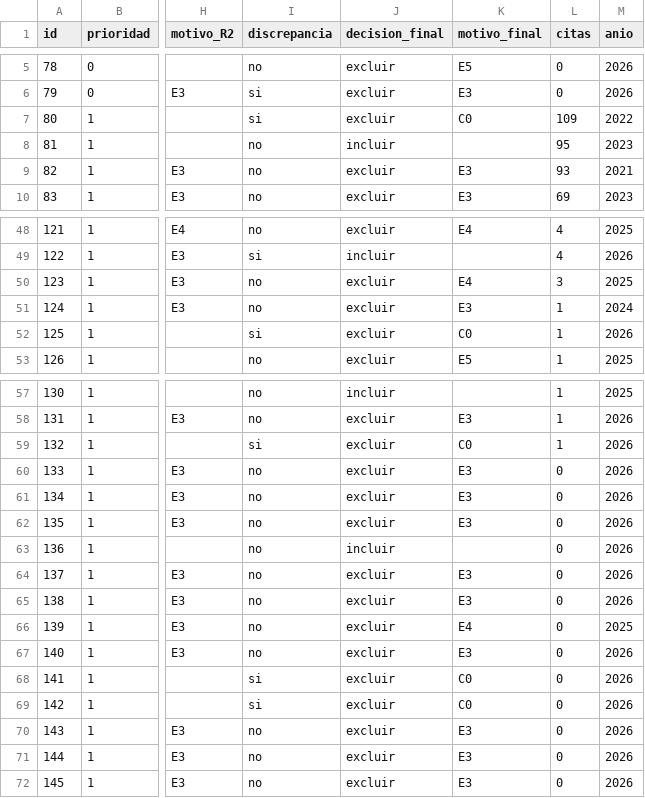
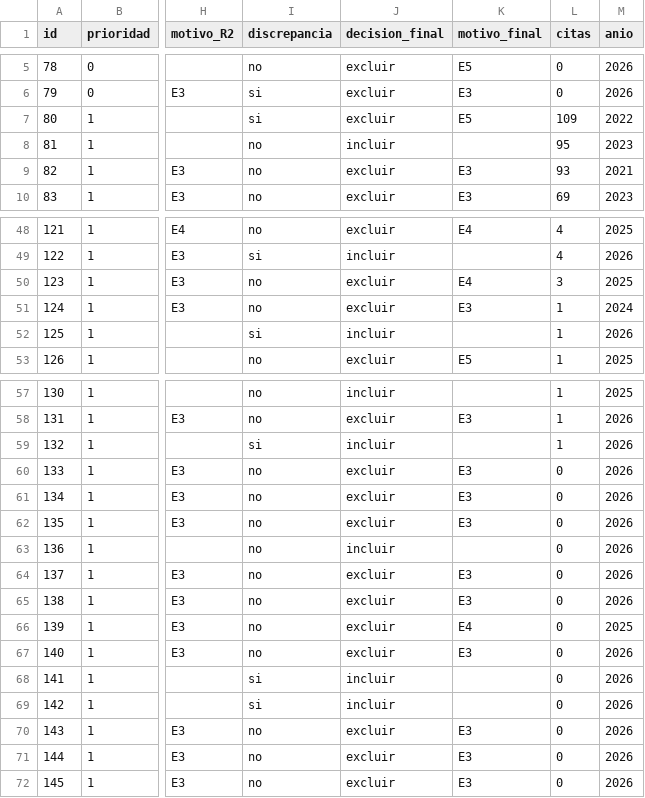
Before and after one commit to agajinformatica/Vision_por_computadora, a CSV file: TRABAJO GRUPAL/metodologia Prisma/4-resultados/cribado_lote_2.csv, drawn as a sheet; only a part is shown, gaps mark what is left out; the diff covers the shown part only; the diff names each change by its address in the sheet, - before the commit and + after, or states it on an @@ line.

```diff
--- a/TRABAJO GRUPAL/metodologia Prisma/4-resultados/cribado_lote_2.csv
+++ b/TRABAJO GRUPAL/metodologia Prisma/4-resultados/cribado_lote_2.csv
-K7 (motivo_final): C0
+K7 (motivo_final): E5
-J52 (decision_final): excluir
+J52 (decision_final): incluir
-K52 (motivo_final): C0
+K52 (motivo_final): (empty)
-J59 (decision_final): excluir
+J59 (decision_final): incluir
-K59 (motivo_final): C0
+K59 (motivo_final): (empty)
-J68:J69 (decision_final): excluir
+J68:J69 (decision_final): incluir
-K68:K69 (motivo_final): C0
+K68:K69 (motivo_final): (empty)
```
Also changed, not shown: 17 edited cells elsewhere in this file, TRABAJO GRUPAL/metodologia Prisma/4-resultados/cribado_lote_1.csv, TRABAJO GRUPAL/metodologia Prisma/4-resultados/cribado_texto_completo.csv, 49 other files.
